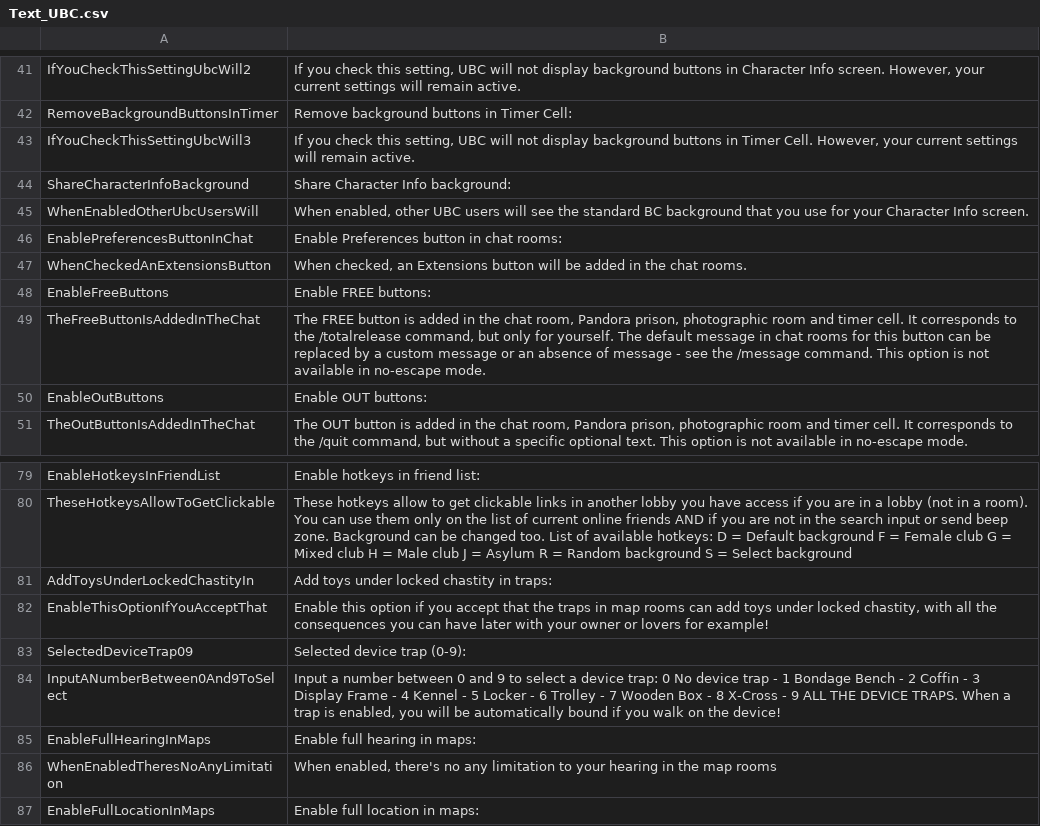
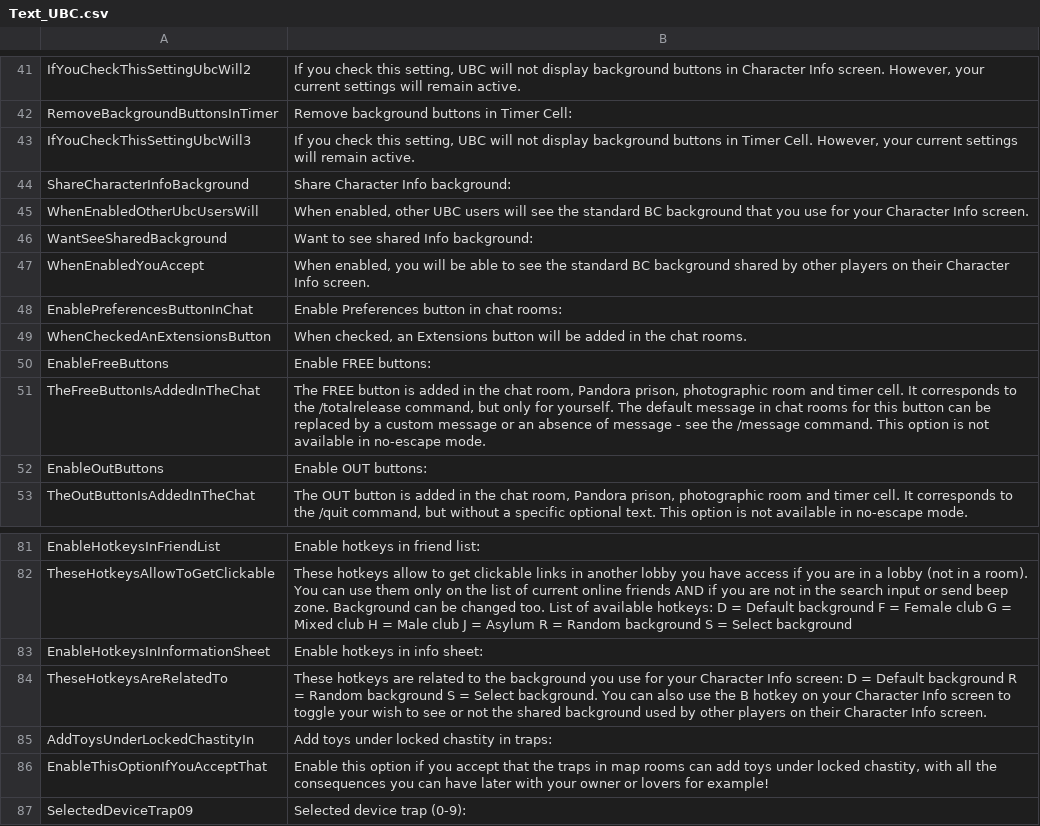
Before and after one commit to tetris245/ULTRAbc, a CSV file: translations/Text_UBC.csv, drawn as a sheet; only a part is shown, gaps mark what is left out; the shorter side is filled out with more unchanged rows; the diff names each change by its address in the sheet, - before the commit and + after, or states it on an @@ line.

Commit message:
New English texts (hotkeys in Info Sheet + GUI options)

```diff
--- a/translations/Text_UBC.csv
+++ b/translations/Text_UBC.csv
+row 46: WantSeeSharedBackground | Want to see shared Info background:
+row 47: WhenEnabledYouAccept | When enabled, you will be able to see the standard BC background shared by other players on their Character Info screen.
+row 83: EnableHotkeysInInformationSheet | Enable hotkeys in info sheet:
+row 84: TheseHotkeysAreRelatedTo | These hotkeys are related to the background you use for your Character Info screen: D = Default background R = Random background S = Select background. You can also use the B hotkey on your Character Info screen to toggle your wish to see or not the shared background used by other players on their Character Info screen.
```
